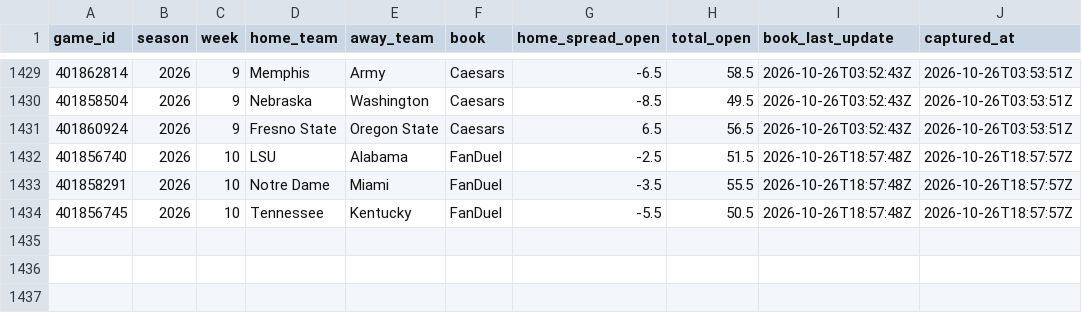
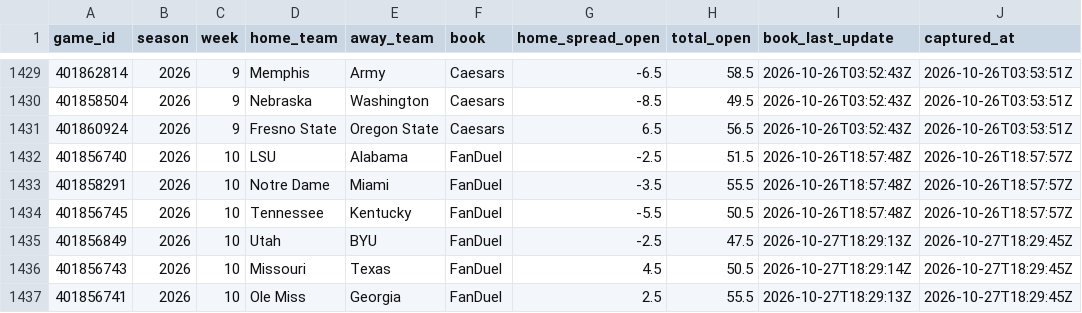
Before and after one commit to lucas-diehl/bet-hub-models, a CSV file: cfb-modeling/data_cache/opening_lines.csv, drawn as a sheet; only a part is shown, gaps mark what is left out; the diff names each change by its address in the sheet, - before the commit and + after, or states it on an @@ line.

```diff
--- a/cfb-modeling/data_cache/opening_lines.csv
+++ b/cfb-modeling/data_cache/opening_lines.csv
+row 1435: 401856849 | 2026 | 10 | Utah | BYU | FanDuel | -2.5 | 47.5 | 2026-10-27T18:29:13Z | 2026-10-27T18:29:45Z
+row 1436: 401856743 | 2026 | 10 | Missouri | Texas | FanDuel | 4.5 | 50.5 | 2026-10-27T18:29:14Z | 2026-10-27T18:29:45Z
+row 1437: 401856741 | 2026 | 10 | Ole Miss | Georgia | FanDuel | 2.5 | 55.5 | 2026-10-27T18:29:13Z | 2026-10-27T18:29:45Z
```
Also changed, not shown: 5 other files.
